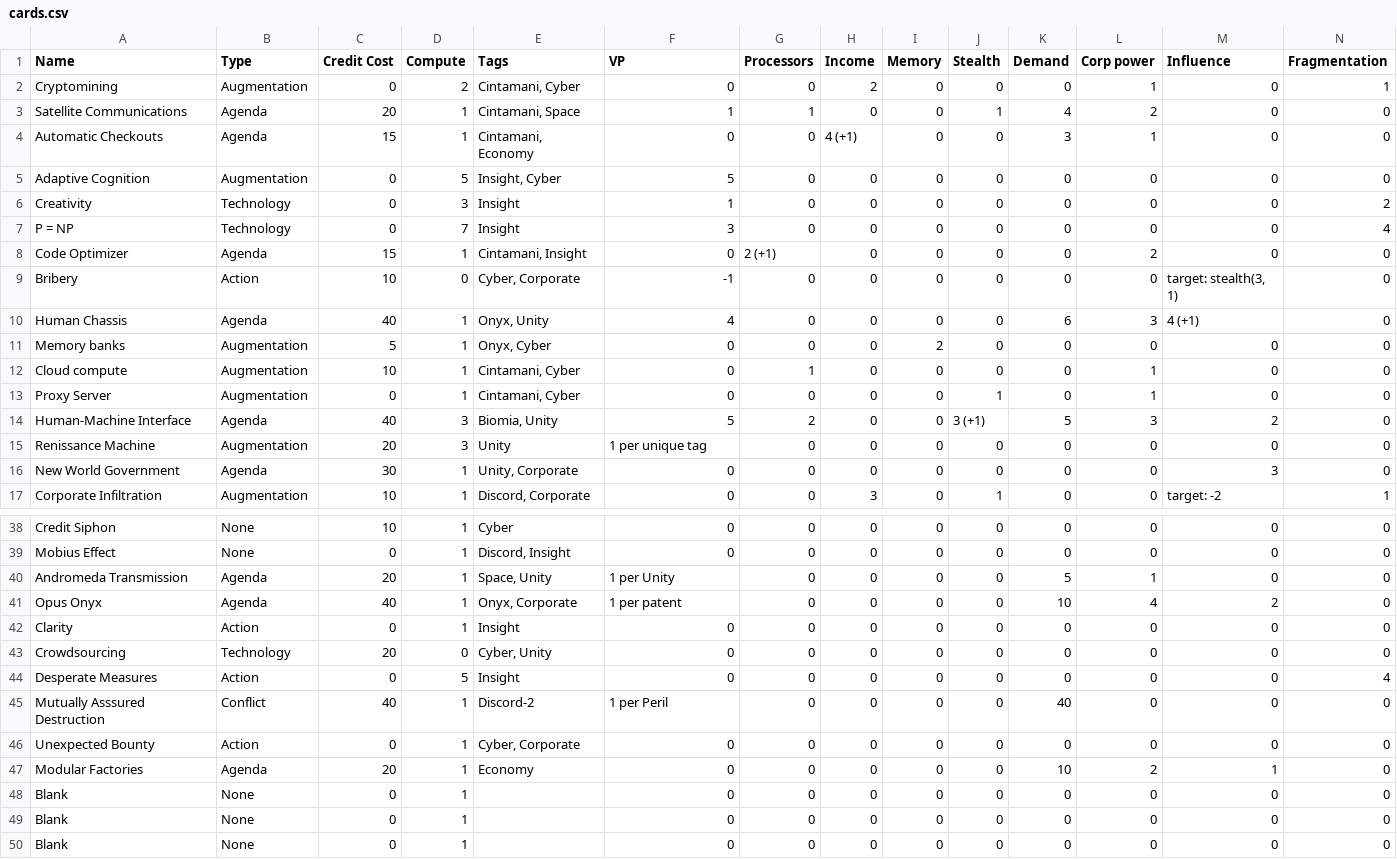
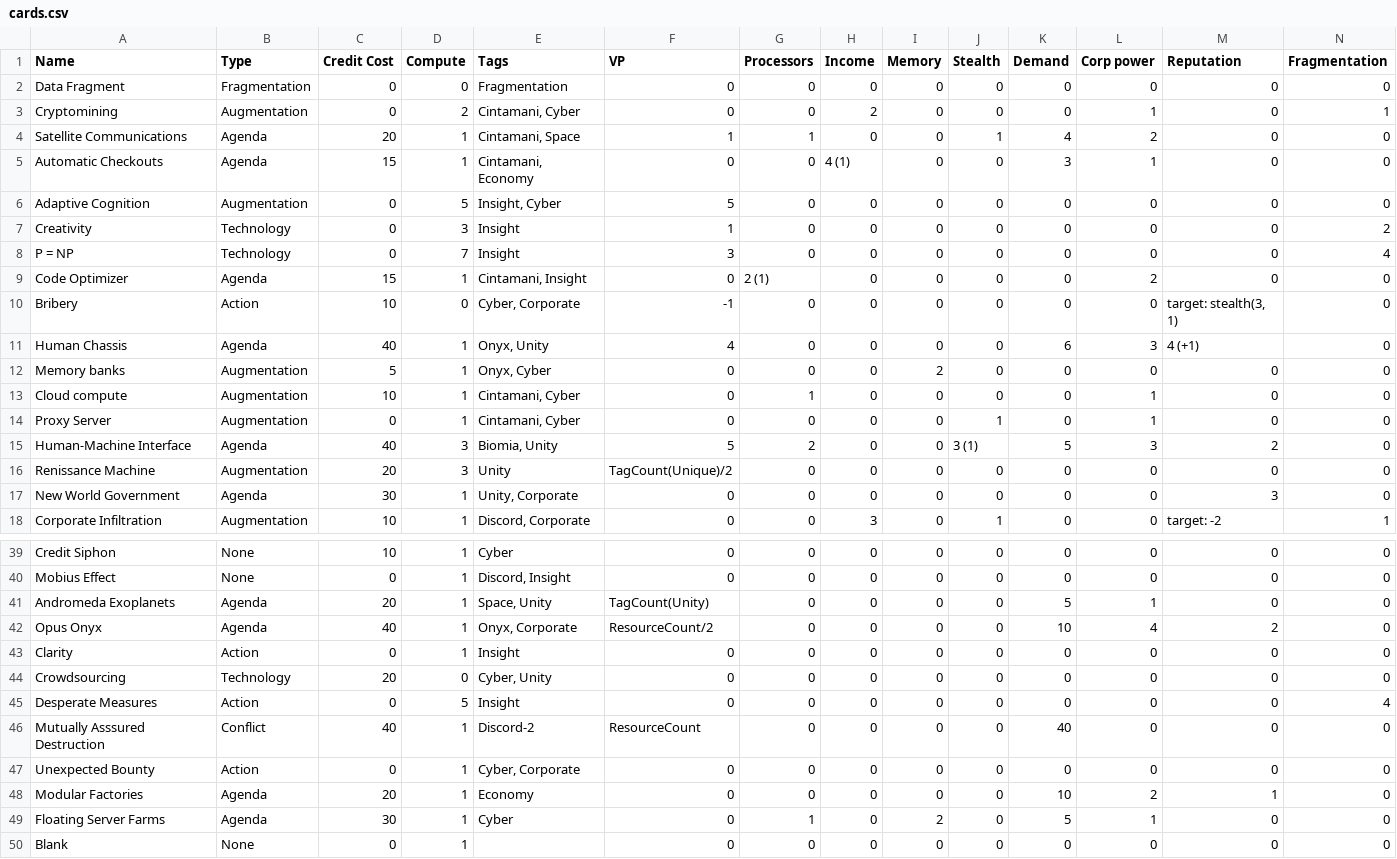
Before and after one commit to techmatt/Centauri, a CSV file: data/cards.csv, drawn as a sheet; only a part is shown, gaps mark what is left out; the shorter side is filled out with more unchanged rows; addresses are those after the commit; rows hold the shown columns only; the diff covers the shown part only; the diff names each change by its address in the sheet, - before the commit and + after, or states it on an @@ line.

```diff
--- a/data/cards.csv
+++ b/data/cards.csv
-M1: Influence
+M1: Reputation
+row 2: Data Fragment | Fragmentation | 0 | 0 | Fragmentation | 0 | 0 | 0 | 0 | 0 | 0 | 0 | 0 | 0
-H5 (Income): 4 (+1)
+H5 (Income): 4 (1)
-G9 (Processors): 2 (+1)
+G9 (Processors): 2 (1)
-J15 (Stealth): 3 (+1)
+J15 (Stealth): 3 (1)
-F16 (VP): 1 per unique tag
+F16 (VP): TagCount(Unique)/2
-A41 (Name): Andromeda Transmission
+A41 (Name): Andromeda Exoplanets
-F41 (VP): 1 per Unity
+F41 (VP): TagCount(Unity)
-F42 (VP): 1 per patent
+F42 (VP): ResourceCount/2
-F46 (VP): 1 per Peril
+F46 (VP): ResourceCount
-A49 (Name): Blank
+A49 (Name): Floating Server Farms
-B49 (Type): None
+B49 (Type): Agenda
-C49 (Credit Cost): 0
+C49 (Credit Cost): 30
-E49 (Tags): (empty)
+E49 (Tags): Cyber
-G49 (Processors): 0
+G49 (Processors): 1
-I49 (Memory): 0
+I49 (Memory): 2
-K49 (Demand): 0
+K49 (Demand): 5
-L49 (Corp power): 0
+L49 (Corp power): 1
```
Also changed, not shown: 8 edited cells elsewhere in this file, 24 other files.
